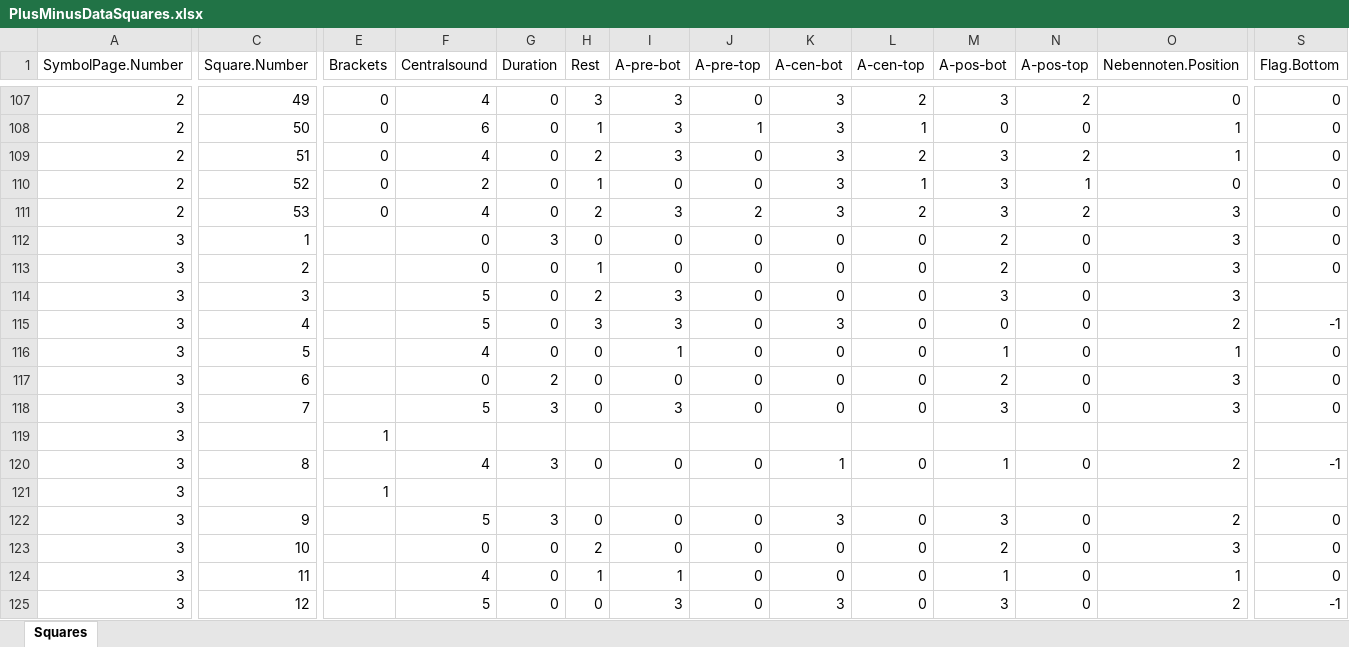
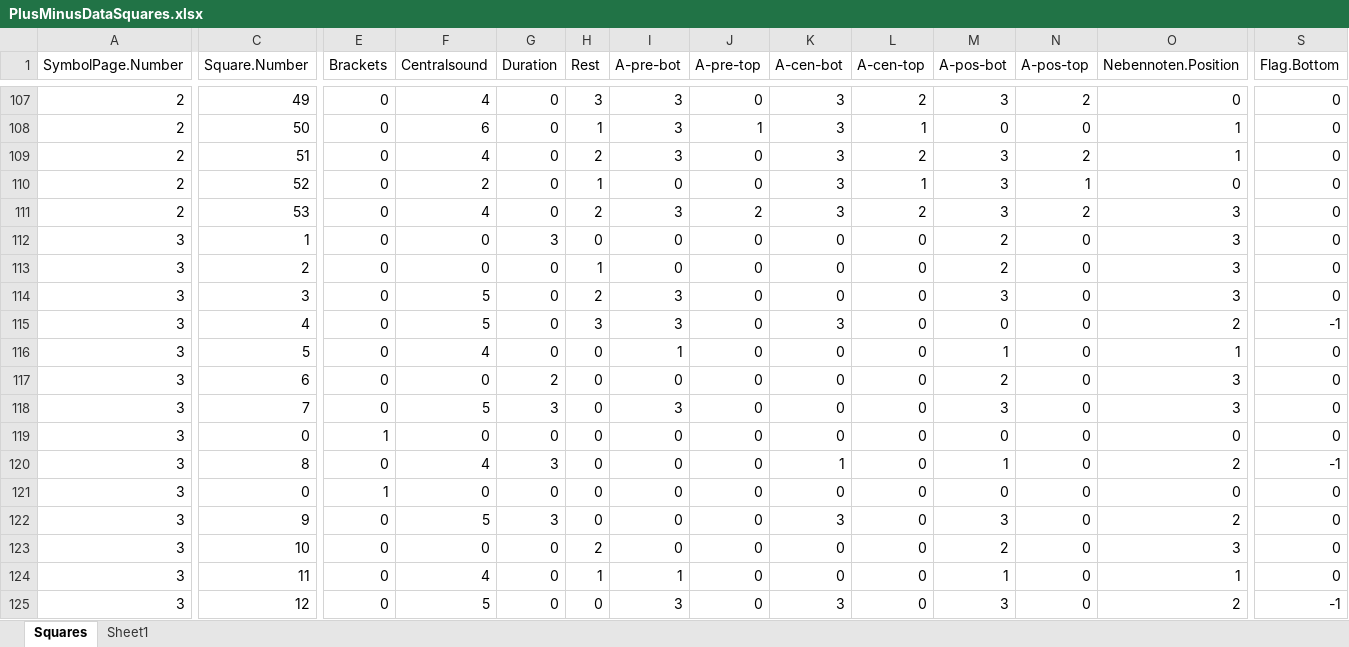
Before and after one commit to alcedocoenen/MetaPlus, an Excel workbook: Plus-Minus App/0. Data Sources/PlusMinusDataSquares.xlsx, sheet Squares, drawn as a sheet; only a part is shown, gaps mark what is left out; values as stored, in another font and other column widths than the file's, no borders; the diff covers the shown part only; the diff names each change by its address in the sheet, - before the commit and + after, or states it on an @@ line.

Commit message:
Square data raw toegevoegd

```diff
--- a/Plus-Minus App/0. Data Sources/PlusMinusDataSquares.xlsx (sheet Squares)
+++ b/Plus-Minus App/0. Data Sources/PlusMinusDataSquares.xlsx (sheet Squares)
+sheet tab: Sheet1
-E112:E118 (Brackets): (empty)
+E112:E118 (Brackets): 0
-S114 (Flag.Bottom): (empty)
+S114 (Flag.Bottom): 0
-C119 (Square.Number): (empty)
+C119 (Square.Number): 0
-F119 (Centralsound): (empty)
+F119 (Centralsound): 0
-G119 (Duration): (empty)
+G119 (Duration): 0
-H119 (Rest): (empty)
+H119 (Rest): 0
-I119 (A-pre-bot): (empty)
+I119 (A-pre-bot): 0
-J119 (A-pre-top): (empty)
+J119 (A-pre-top): 0
-K119 (A-cen-bot): (empty)
+K119 (A-cen-bot): 0
-L119 (A-cen-top): (empty)
+L119 (A-cen-top): 0
-M119 (A-pos-bot): (empty)
+M119 (A-pos-bot): 0
-N119 (A-pos-top): (empty)
+N119 (A-pos-top): 0
-O119 (Nebennoten.Position): (empty)
+O119 (Nebennoten.Position): 0
-S119 (Flag.Bottom): (empty)
+S119 (Flag.Bottom): 0
-E120 (Brackets): (empty)
+E120 (Brackets): 0
-C121 (Square.Number): (empty)
+C121 (Square.Number): 0
-F121 (Centralsound): (empty)
+F121 (Centralsound): 0
-G121 (Duration): (empty)
+G121 (Duration): 0
-H121 (Rest): (empty)
+H121 (Rest): 0
-I121 (A-pre-bot): (empty)
+I121 (A-pre-bot): 0
-J121 (A-pre-top): (empty)
+J121 (A-pre-top): 0
-K121 (A-cen-bot): (empty)
+K121 (A-cen-bot): 0
-L121 (A-cen-top): (empty)
+L121 (A-cen-top): 0
-M121 (A-pos-bot): (empty)
+M121 (A-pos-bot): 0
-N121 (A-pos-top): (empty)
+N121 (A-pos-top): 0
-O121 (Nebennoten.Position): (empty)
+O121 (Nebennoten.Position): 0
-S121 (Flag.Bottom): (empty)
+S121 (Flag.Bottom): 0
-E122:E125 (Brackets): (empty)
+E122:E125 (Brackets): 0
```
Also changed, not shown: 4 added rows, 4 removed rows and 892 edited cells elsewhere in this sheet, 1 other file.
